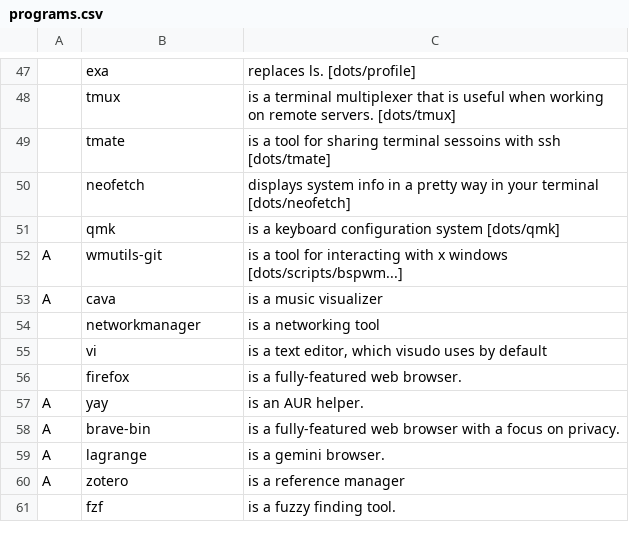
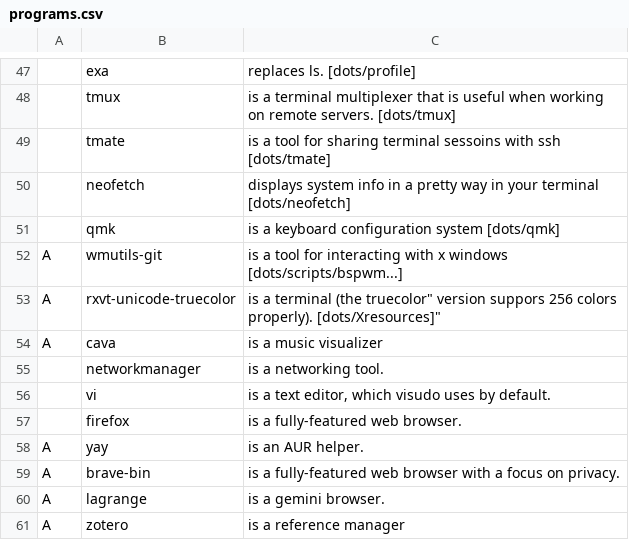
Before and after one commit to opmorgan/dots, a CSV file: base/programs.csv, drawn as a sheet; only a part is shown, gaps mark what is left out; the shorter side is filled out with more unchanged rows; addresses are those after the commit; the diff names each change by its address in the sheet, - before the commit and + after, or states it on an @@ line.

```diff
--- a/base/programs.csv
+++ b/base/programs.csv
+row 53: A | rxvt-unicode-truecolor | is a terminal (the truecolor" version suppors 256 colors properly). [dots/Xresources]"
-C55: is a networking tool
+C55: is a networking tool.
-C56: …uses by default
+C56: …uses by default.
```
Also changed, not shown: 1 other file.
